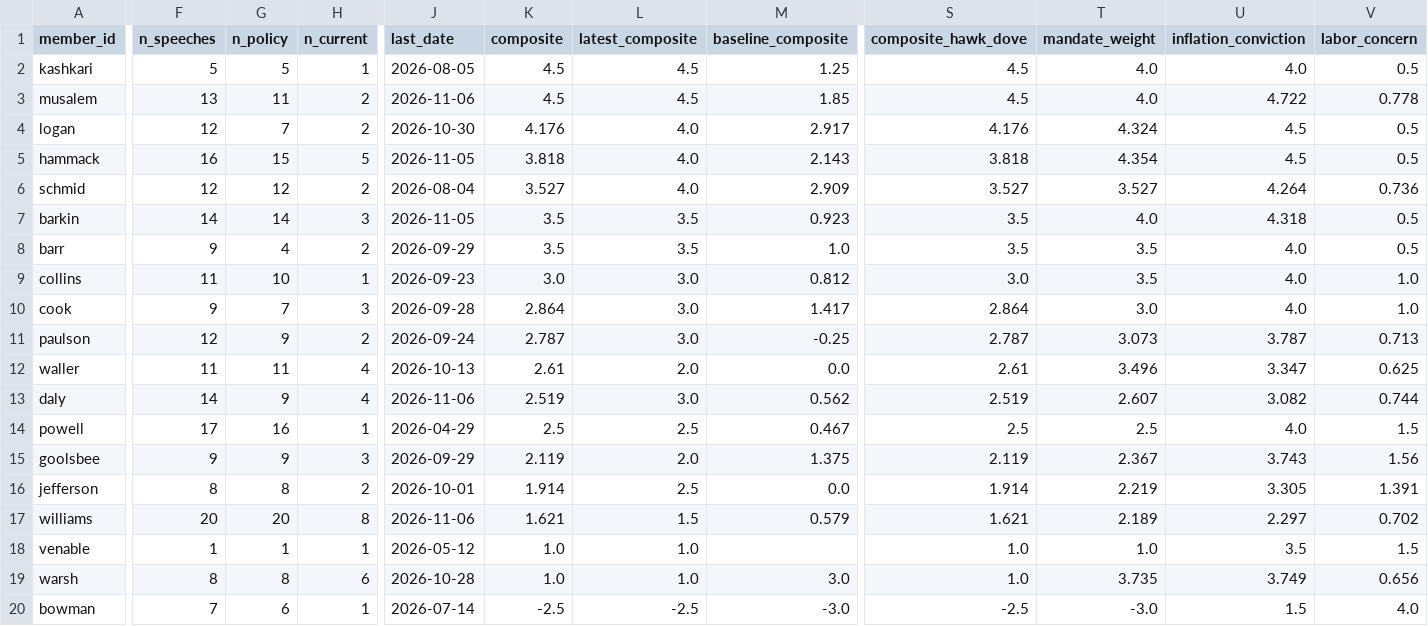
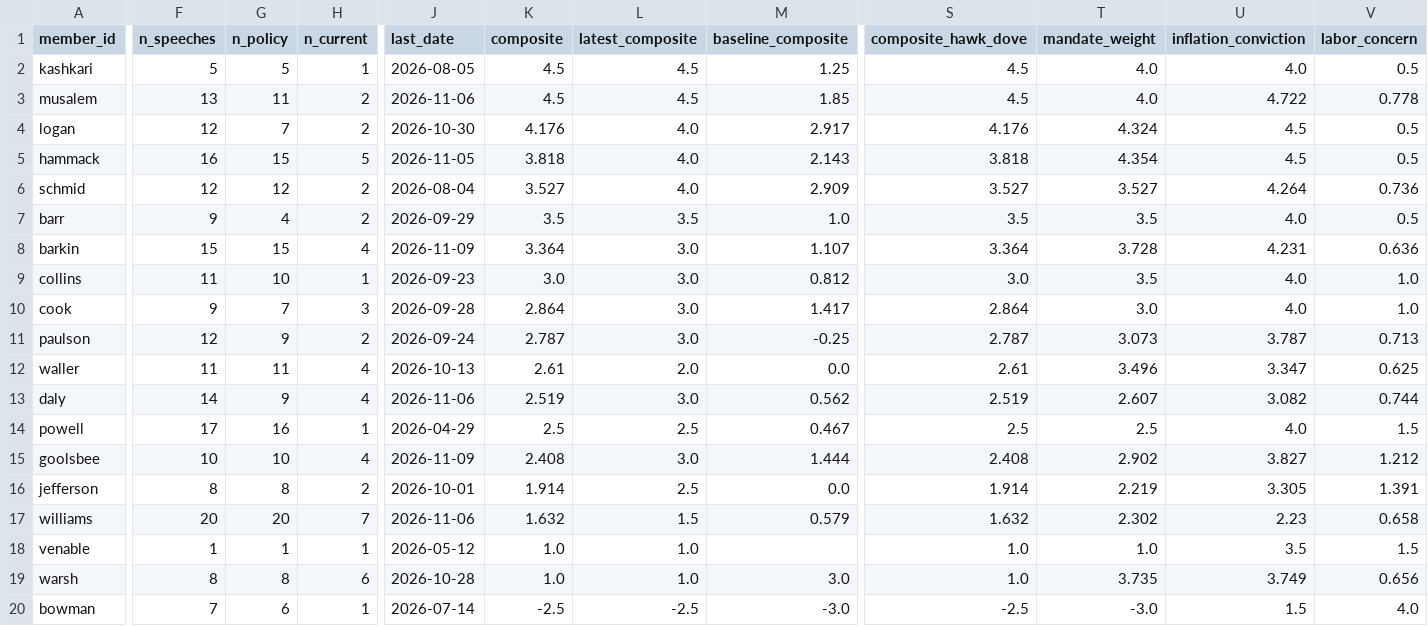
Before and after one commit to mrabelosouza-maker/fomc, a CSV file: results/summary.csv, drawn as a sheet; only a part is shown, gaps mark what is left out; removed rows and columns are numbered as before the commit, all else as after; rows hold the shown columns only; the diff covers the shown part only; the diff names each change by its address in the sheet, - before the commit and + after, or states it on an @@ line.

```diff
--- a/results/summary.csv
+++ b/results/summary.csv
-row 7: barkin | 14 | 14 | 3 | 2026-11-05 | 3.5 | 3.5 | 0.923 | 3.5 | 4.0 | 4.318 | 0.5
+row 8: barkin | 15 | 15 | 4 | 2026-11-09 | 3.364 | 3.0 | 1.107 | 3.364 | 3.728 | 4.231 | 0.636
-F15 (n_speeches): 9
+F15 (n_speeches): 10
-G15 (n_policy): 9
+G15 (n_policy): 10
-H15 (n_current): 3
+H15 (n_current): 4
-J15 (last_date): 2026-09-29
+J15 (last_date): 2026-11-09
-K15 (composite): 2.119
+K15 (composite): 2.408
-L15 (latest_composite): 2.0
+L15 (latest_composite): 3.0
-M15 (baseline_composite): 1.375
+M15 (baseline_composite): 1.444
-S15 (composite_hawk_dove): 2.119
+S15 (composite_hawk_dove): 2.408
-T15 (mandate_weight): 2.367
+T15 (mandate_weight): 2.902
-U15 (inflation_conviction): 3.743
+U15 (inflation_conviction): 3.827
-V15 (labor_concern): 1.56
+V15 (labor_concern): 1.212
-H17 (n_current): 8
+H17 (n_current): 7
-K17 (composite): 1.621
+K17 (composite): 1.632
-S17 (composite_hawk_dove): 1.621
+S17 (composite_hawk_dove): 1.632
-T17 (mandate_weight): 2.189
+T17 (mandate_weight): 2.302
-U17 (inflation_conviction): 2.297
+U17 (inflation_conviction): 2.23
-V17 (labor_concern): 0.702
+V17 (labor_concern): 0.658
```
Also changed, not shown: 3 edited cells elsewhere in this file, results/median_functions.csv, 5 other files.
